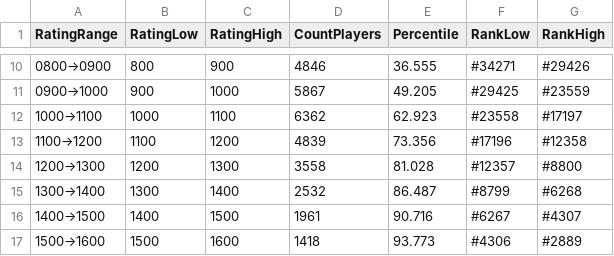
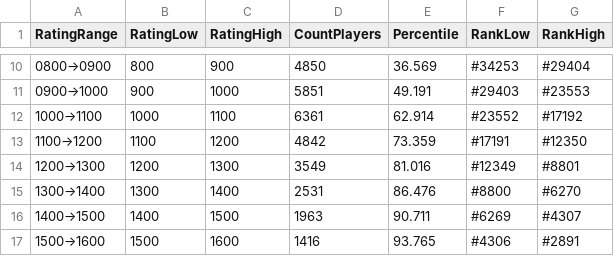
Before and after one commit to aoe2rating/aoe2rating.github.io, a CSV file: data_summarized/aoe2_rating_percentile_date_2026-01-02.csv, drawn as a sheet; only a part is shown, gaps mark what is left out; the diff covers the shown part only.

```diff
--- a/data_summarized/aoe2_rating_percentile_date_2026-01-02.csv
+++ b/data_summarized/aoe2_rating_percentile_date_2026-01-02.csv
@@ -10,8 +10,8 @@ RatingRange,RatingLow,RatingHigh,CountPlayers,Percentile,RankLow,RankHigh
-0800→0900,800,900,4846,36.555,#34271,#29426
-0900→1000,900,1000,5867,49.205,#29425,#23559
-1000→1100,1000,1100,6362,62.923,#23558,#17197
-1100→1200,1100,1200,4839,73.356,#17196,#12358
-1200→1300,1200,1300,3558,81.028,#12357,#8800
-1300→1400,1300,1400,2532,86.487,#8799,#6268
-1400→1500,1400,1500,1961,90.716,#6267,#4307
-1500→1600,1500,1600,1418,93.773,#4306,#2889
+0800→0900,800,900,4850,36.569,#34253,#29404
+0900→1000,900,1000,5851,49.191,#29403,#23553
+1000→1100,1000,1100,6361,62.914,#23552,#17192
+1100→1200,1100,1200,4842,73.359,#17191,#12350
+1200→1300,1200,1300,3549,81.016,#12349,#8801
+1300→1400,1300,1400,2531,86.476,#8800,#6270
+1400→1500,1400,1500,1963,90.711,#6269,#4307
+1500→1600,1500,1600,1416,93.765,#4306,#2891
```
Also changed, not shown: 66 edited cells elsewhere in this file, 5 other files.
